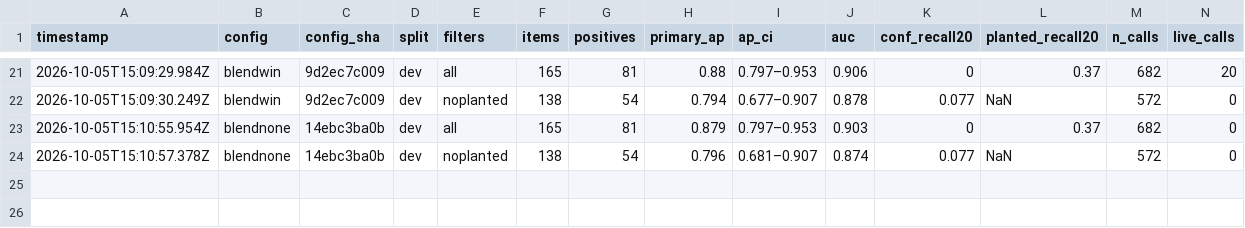
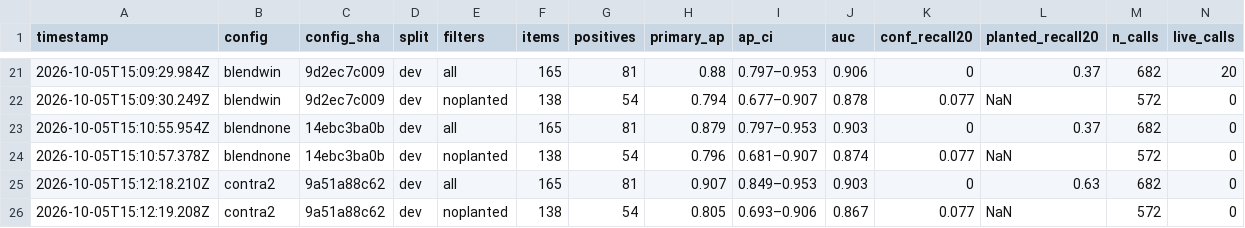
Before and after one commit to brettimus/french-metro, a TSV file: apps/web/scripts/facts/lab/results.tsv, drawn as a sheet; only a part is shown, gaps mark what is left out; rows hold the shown columns only; the diff names each change by its address in the sheet, - before the commit and + after, or states it on an @@ line.

```diff
--- a/apps/web/scripts/facts/lab/results.tsv
+++ b/apps/web/scripts/facts/lab/results.tsv
+row 25: 2026-10-05T15:12:18.210Z | contra2 | 9a51a88c62 | dev | all | 165 | 81 | 0.907 | 0.849–0.953 | 0.903 | 0 | 0.63 | 682 | 0
+row 26: 2026-10-05T15:12:19.208Z | contra2 | 9a51a88c62 | dev | noplanted | 138 | 54 | 0.805 | 0.693–0.906 | 0.867 | 0.077 | NaN | 572 | 0
```
Also changed, not shown: 2 other files.
